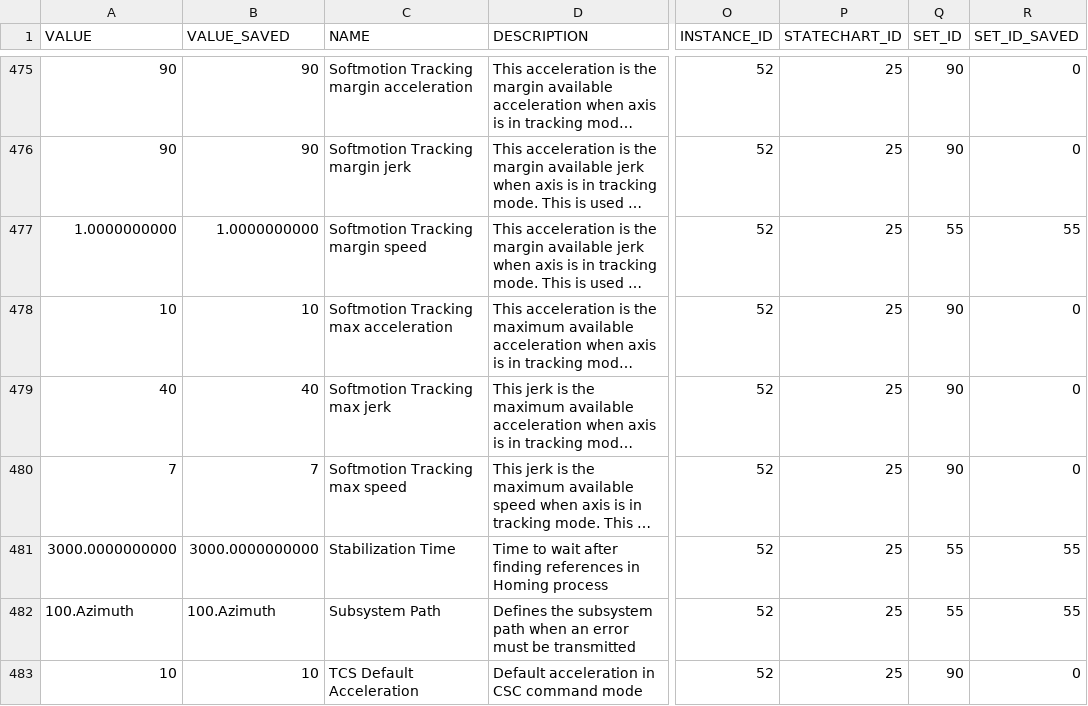
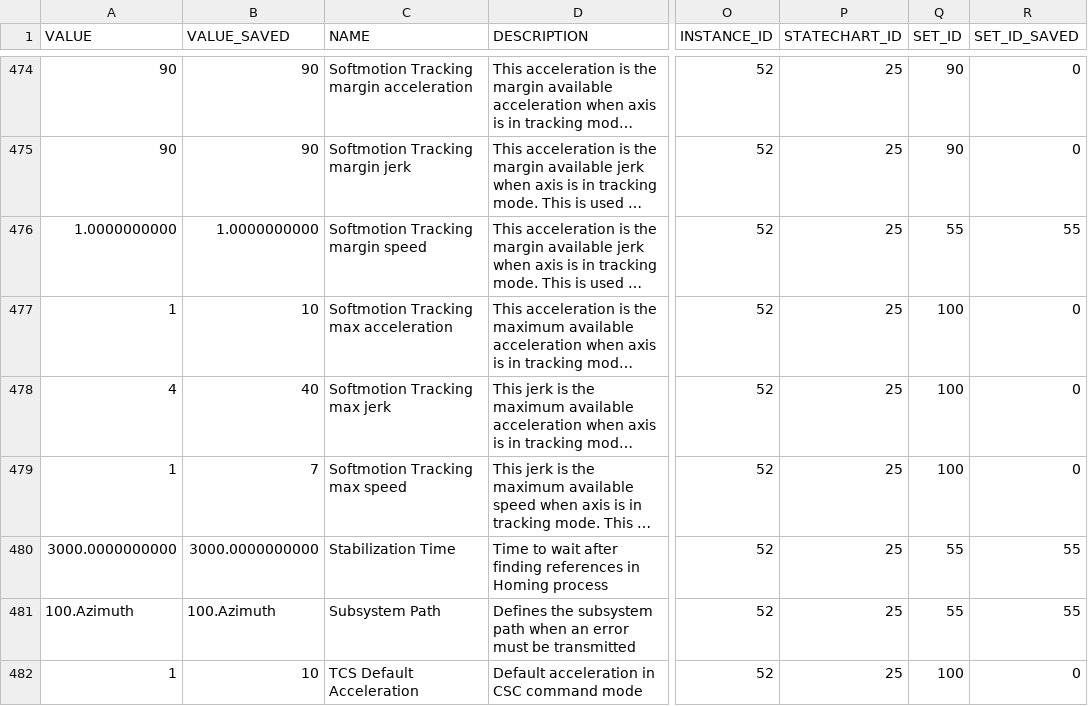
Before and after one commit to lsst-ts/ts_llconfig_mtcs, a CSV file: MTMount/Settings.csv, drawn as a sheet; only a part is shown, gaps mark what is left out; long unchanged cells end in …; addresses are those after the commit; the diff covers the shown part only; the diff names each change by its address in the sheet, - before the commit and + after, or states it on an @@ line.

Commit message:
Files committed automatically by /home/lsst/LSST/mariadb-docker/settingsBackupCommit.sh script.

```diff
--- a/MTMount/Settings.csv
+++ b/MTMount/Settings.csv
-A477 (VALUE): 10
+A477 (VALUE): 1
-Q477:Q479 (SET_ID): 90
+Q477:Q479 (SET_ID): 100
-A478 (VALUE): 40
+A478 (VALUE): 4
-A479 (VALUE): 7
+A479 (VALUE): 1
-A482 (VALUE): 10
+A482 (VALUE): 1
-Q482 (SET_ID): 90
+Q482 (SET_ID): 100
```
Also changed, not shown: 2 removed rows and 40 edited cells elsewhere in this file.
